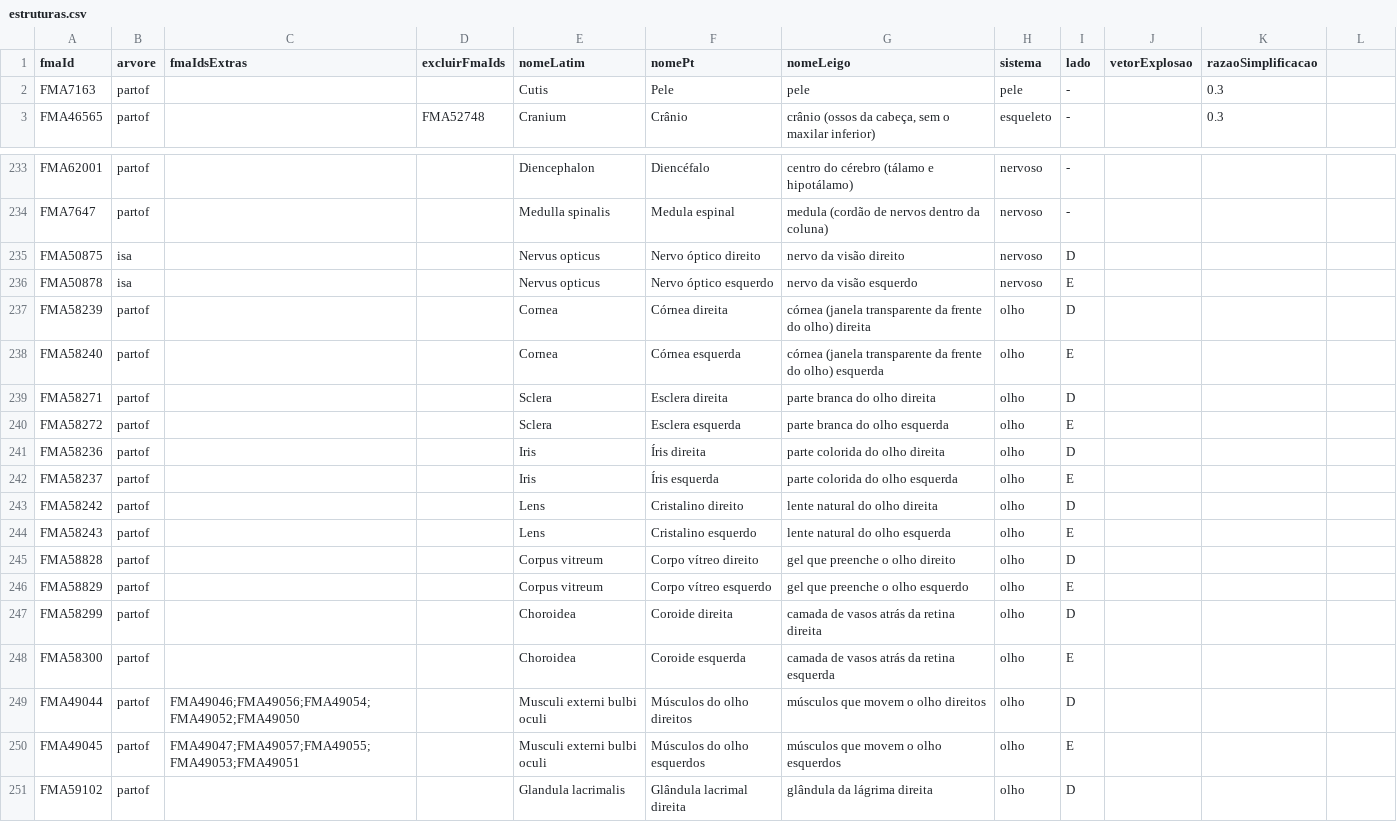
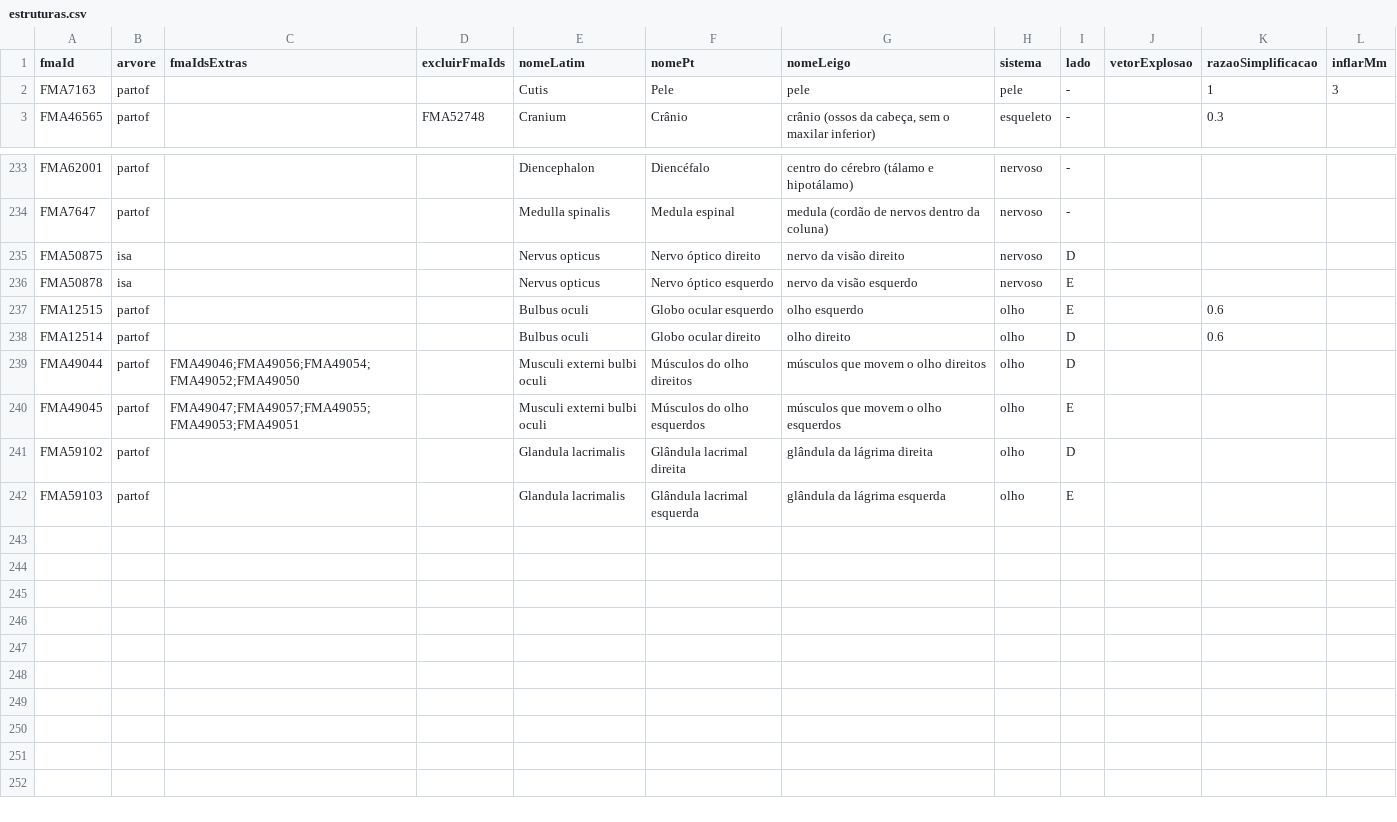
Before and after one commit to oCury/corpo3d, a CSV file: conteudo/estruturas.csv, drawn as a sheet; only a part is shown, gaps mark what is left out; the shorter side is filled out with more unchanged rows; removed rows and columns are numbered as before the commit, all else as after; the diff names each change by its address in the sheet, - before the commit and + after, or states it on an @@ line.

Commit message:
feat(pipeline): pele inflada em alta resolução; olhos do atlas dão lugar aos globos oculares

```diff
--- a/conteudo/estruturas.csv
+++ b/conteudo/estruturas.csv
-L1: (empty)
+L1: inflarMm
-K2 (razaoSimplificacao): 0.3
+K2 (razaoSimplificacao): 1
-L2 (inflarMm): (empty)
+L2 (inflarMm): 3
-row 237: FMA58239 | partof |  |  | Cornea | Córnea direita | córnea (janela transparente da frente do olho) direita | olho | D
-row 238: FMA58240 | partof |  |  | Cornea | Córnea esquerda | córnea (janela transparente da frente do olho) esquerda | olho | E
-row 239: FMA58271 | partof |  |  | Sclera | Esclera direita | parte branca do olho direita | olho | D
-row 240: FMA58272 | partof |  |  | Sclera | Esclera esquerda | parte branca do olho esquerda | olho | E
-row 241: FMA58236 | partof |  |  | Iris | Íris direita | parte colorida do olho direita | olho | D
-row 242: FMA58237 | partof |  |  | Iris | Íris esquerda | parte colorida do olho esquerda | olho | E
-row 243: FMA58242 | partof |  |  | Lens | Cristalino direito | lente natural do olho direita | olho | D
-row 244: FMA58243 | partof |  |  | Lens | Cristalino esquerdo | lente natural do olho esquerda | olho | E
-row 245: FMA58828 | partof |  |  | Corpus vitreum | Corpo vítreo direito | gel que preenche o olho direito | olho | D
-row 246: FMA58829 | partof |  |  | Corpus vitreum | Corpo vítreo esquerdo | gel que preenche o olho esquerdo | olho | E
-row 247: FMA58299 | partof |  |  | Choroidea | Coroide direita | camada de vasos atrás da retina direita | olho | D
-row 248: FMA58300 | partof |  |  | Choroidea | Coroide esquerda | camada de vasos atrás da retina esquerda | olho | E
+row 237: FMA12515 | partof |  |  | Bulbus oculi | Globo ocular esquerdo | olho esquerdo | olho | E |  | 0.6
+row 238: FMA12514 | partof |  |  | Bulbus oculi | Globo ocular direito | olho direito | olho | D |  | 0.6
```
Also changed, not shown: 13 other files.
